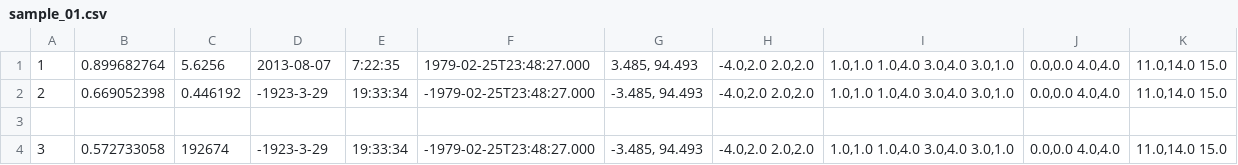
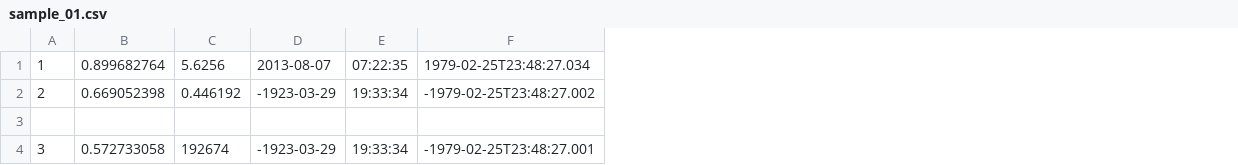
Before and after one commit to shivajah/Hyracks-, a CSV file: asterix-app/data/csv/sample_01.csv, drawn as a sheet; removed rows and columns are numbered as before the commit, all else as after; the diff names each change by its address in the sheet, - before the commit and + after, or states it on an @@ line.

```diff
--- a/asterix-app/data/csv/sample_01.csv
+++ b/asterix-app/data/csv/sample_01.csv
-column F, rows 1-4: 1979-02-25T23:48:27.000 | -1979-02-25T23:48:27.000 |  | -1979-02-25T23:48:27.000
-column G, rows 1-4: 3.485, 94.493 | -3.485, 94.493 |  | -3.485, 94.493
-column H, rows 1-4: -4.0,2.0 2.0,2.0 | -4.0,2.0 2.0,2.0 |  | -4.0,2.0 2.0,2.0
-column I, rows 1-4: 1.0,1.0 1.0,4.0 3.0,4.0 3.0,1.0 | 1.0,1.0 1.0,4.0 3.0,4.0 3.0,1.0 |  | 1.0,1.0 1.0,4.0 3.0,4.0 3.0,1.0
-column J, rows 1-4: 0.0,0.0 4.0,4.0 | 0.0,0.0 4.0,4.0 |  | 0.0,0.0 4.0,4.0
-column K, rows 1-4: 11.0,14.0 15.0 | 11.0,14.0 15.0 |  | 11.0,14.0 15.0
+column F, rows 1-4: 1979-02-25T23:48:27.034 | -1979-02-25T23:48:27.002 |  | -1979-02-25T23:48:27.001
-E1: 7:22:35
+E1: 07:22:35
-D2: -1923-3-29
+D2: -1923-03-29
-D4: -1923-3-29
+D4: -1923-03-29
```
Also changed, not shown: 4 other files.
